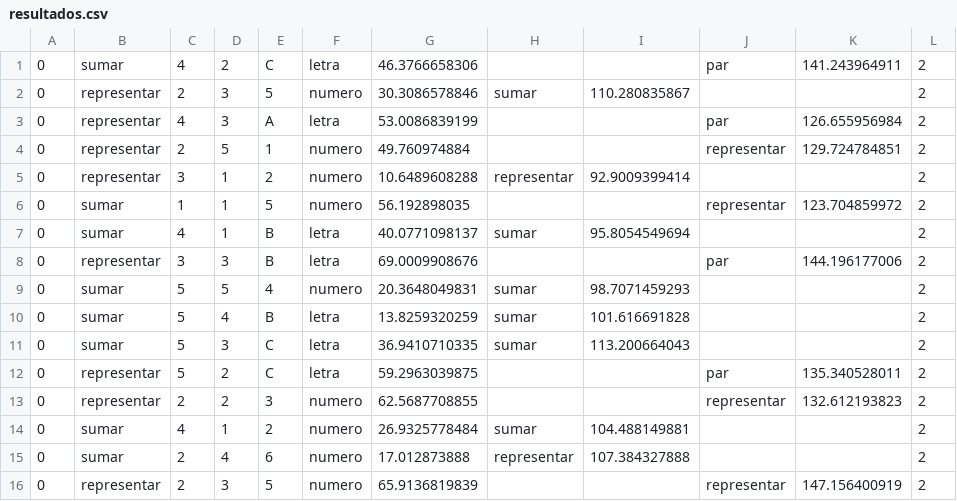
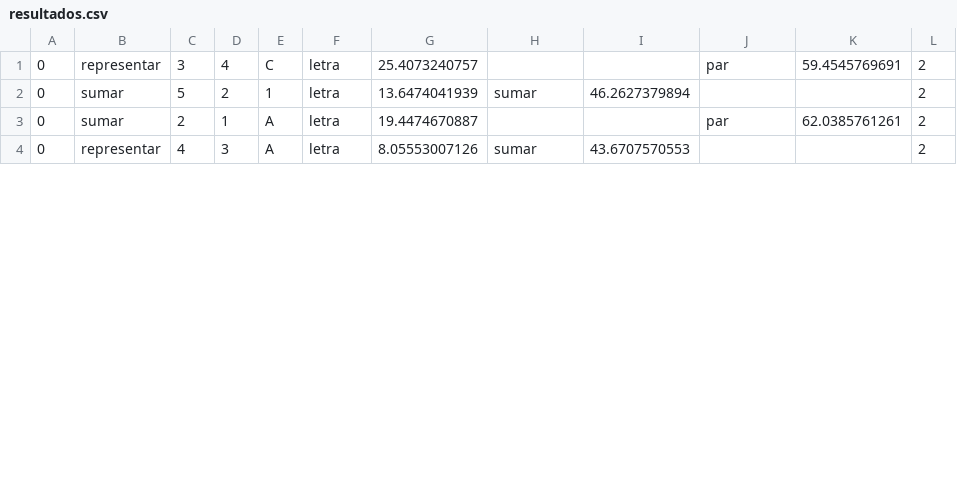
Before and after one commit to Maunsi/Neurociencia, a CSV file: resultados.csv, drawn as a sheet; only a part is shown; the diff covers the shown part only.

```diff
--- a/resultados.csv
+++ b/resultados.csv
@@ -1,16 +1,4 @@
-0,sumar,4,2,C,letra,46.3766658306,,,par,141.243964911,2
-0,representar,2,3,5,numero,30.3086578846,sumar,110.280835867,,,2
-0,representar,4,3,A,letra,53.0086839199,,,par,126.655956984,2
-0,representar,2,5,1,numero,49.760974884,,,representar,129.724784851,2
-0,representar,3,1,2,numero,10.6489608288,representar,92.9009399414,,,2
-0,sumar,1,1,5,numero,56.192898035,,,representar,123.704859972,2
-0,sumar,4,1,B,letra,40.0771098137,sumar,95.8054549694,,,2
-0,representar,3,3,B,letra,69.0009908676,,,par,144.196177006,2
-0,sumar,5,5,4,numero,20.3648049831,sumar,98.7071459293,,,2
-0,sumar,5,4,B,letra,13.8259320259,sumar,101.616691828,,,2
-0,sumar,5,3,C,letra,36.9410710335,sumar,113.200664043,,,2
-0,representar,5,2,C,letra,59.2963039875,,,par,135.340528011,2
-0,representar,2,2,3,numero,62.5687708855,,,representar,132.612193823,2
-0,sumar,4,1,2,numero,26.9325778484,sumar,104.488149881,,,2
-0,sumar,2,4,6,numero,17.012873888,representar,107.384327888,,,2
-0,representar,2,3,5,numero,65.9136819839,,,representar,147.156400919,2
+0,representar,3,4,C,letra,25.4073240757,,,par,59.4545769691,2
+0,sumar,5,2,1,letra,13.6474041939,sumar,46.2627379894,,,2
+0,sumar,2,1,A,letra,19.4474670887,,,par,62.0385761261,2
+0,representar,4,3,A,letra,8.05553007126,sumar,43.6707570553,,,2
```
Also changed, not shown: 1 added row, 1 removed row and 11 edited cells elsewhere in this file, 8 other files.
